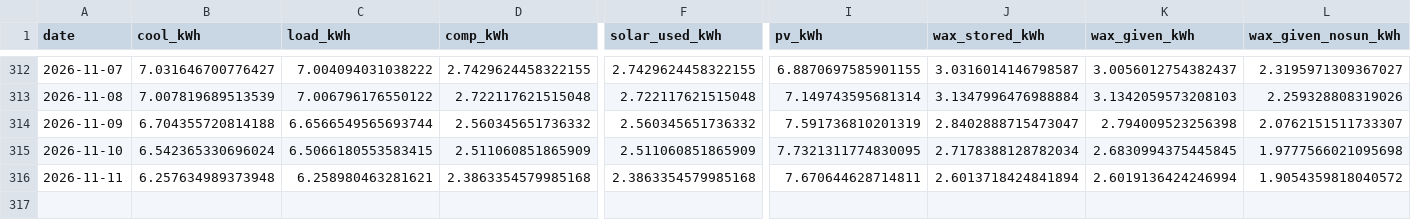
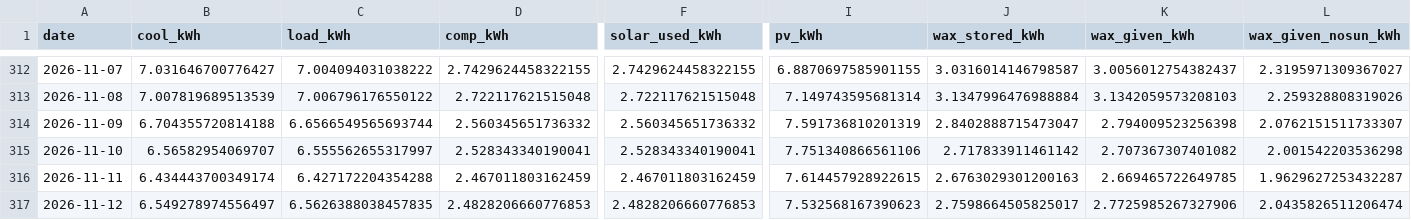
Before and after one commit to saineelam132-art/coldstorage, a CSV file: results/live/daily_recommended.csv, drawn as a sheet; only a part is shown, gaps mark what is left out; rows hold the shown columns only; the diff covers the shown part only; the diff names each change by its address in the sheet, - before the commit and + after, or states it on an @@ line.

```diff
--- a/results/live/daily_recommended.csv
+++ b/results/live/daily_recommended.csv
-B315 (cool_kWh): 6.542365330696024
+B315 (cool_kWh): 6.56582954069707
-C315 (load_kWh): 6.5066180553583415
+C315 (load_kWh): 6.555562655317997
-D315 (comp_kWh): 2.511060851865909
+D315 (comp_kWh): 2.528343340190041
-F315 (solar_used_kWh): 2.511060851865909
+F315 (solar_used_kWh): 2.528343340190041
-I315 (pv_kWh): 7.7321311774830095
+I315 (pv_kWh): 7.751340866561106
-J315 (wax_stored_kWh): 2.7178388128782034
+J315 (wax_stored_kWh): 2.717833911461142
-K315 (wax_given_kWh): 2.6830994375445845
+K315 (wax_given_kWh): 2.707367307401082
-L315 (wax_given_nosun_kWh): 1.9777566021095698
+L315 (wax_given_nosun_kWh): 2.001542203536298
-B316 (cool_kWh): 6.257634989373948
+B316 (cool_kWh): 6.434443700349174
-C316 (load_kWh): 6.258980463281621
+C316 (load_kWh): 6.427172204354288
-D316 (comp_kWh): 2.3863354579985168
+D316 (comp_kWh): 2.467011803162459
-F316 (solar_used_kWh): 2.3863354579985168
+F316 (solar_used_kWh): 2.467011803162459
-I316 (pv_kWh): 7.670644628714811
+I316 (pv_kWh): 7.614457928922615
-J316 (wax_stored_kWh): 2.6013718424841894
+J316 (wax_stored_kWh): 2.6763029301200163
-K316 (wax_given_kWh): 2.6019136424246994
+K316 (wax_given_kWh): 2.669465722649785
-L316 (wax_given_nosun_kWh): 1.9054359818040572
+L316 (wax_given_nosun_kWh): 1.9629627253432287
+row 317: 2026-11-12 | 6.549278974556497 | 6.5626388038457835 | 2.4828206660776853 | 2.4828206660776853 | 7.532568167390623 | 2.7598664505825017 | 2.7725985267327906 | 2.0435826511206474
```
Also changed, not shown: 24 edited cells elsewhere in this file, data/live/openmeteo_forecast_latest.csv, results/live/daily_current.csv, 56 other files.
